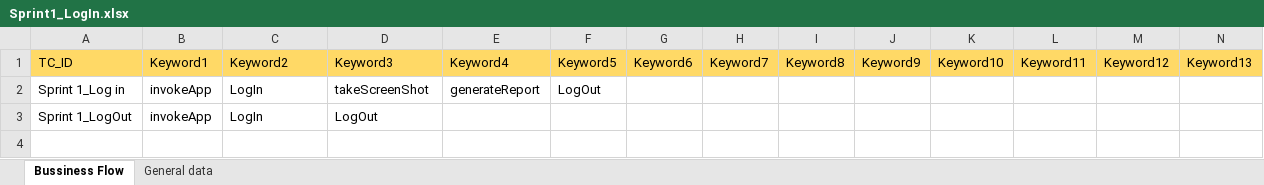
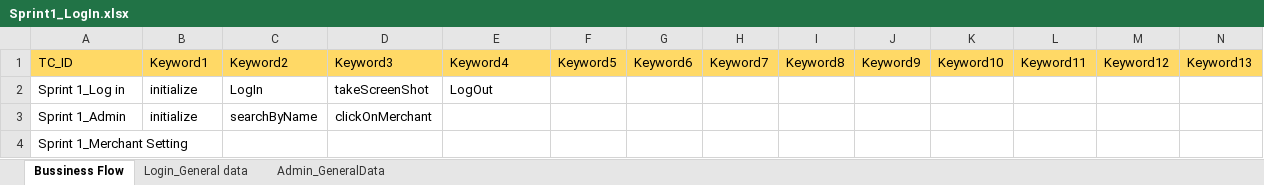
Before and after one commit to kishor32/ExcelReader, an Excel workbook: datatables/Sprint1_LogIn.xlsx, sheet Bussiness Flow, drawn as a sheet; only a part is shown; values as stored, in another font and other column widths than the file's, no borders; removed rows and columns are numbered as before the commit, all else as after; rows hold the shown columns only; the diff names each change by its address in the sheet, - before the commit and + after, or states it on an @@ line.

```diff
--- a/datatables/Sprint1_LogIn.xlsx (sheet Bussiness Flow)
+++ b/datatables/Sprint1_LogIn.xlsx (sheet Bussiness Flow)
-sheet tab: General data
+sheet tab: Login_General data
+sheet tab: Admin_GeneralData
-B2: invokeApp
+B2: initialize
-E2: generateReport
+E2: LogOut
-F2: LogOut
+F2: (empty)
-row 3: Sprint 1_LogOut | invokeApp | LogIn | LogOut
+row 3: Sprint 1_Admin | initialize | searchByName | clickOnMerchant
+row 4: Sprint 1_Merchant Setting
```
Also changed, not shown: sheet Login_General data, RunManager.xlsx, 53 other files.
